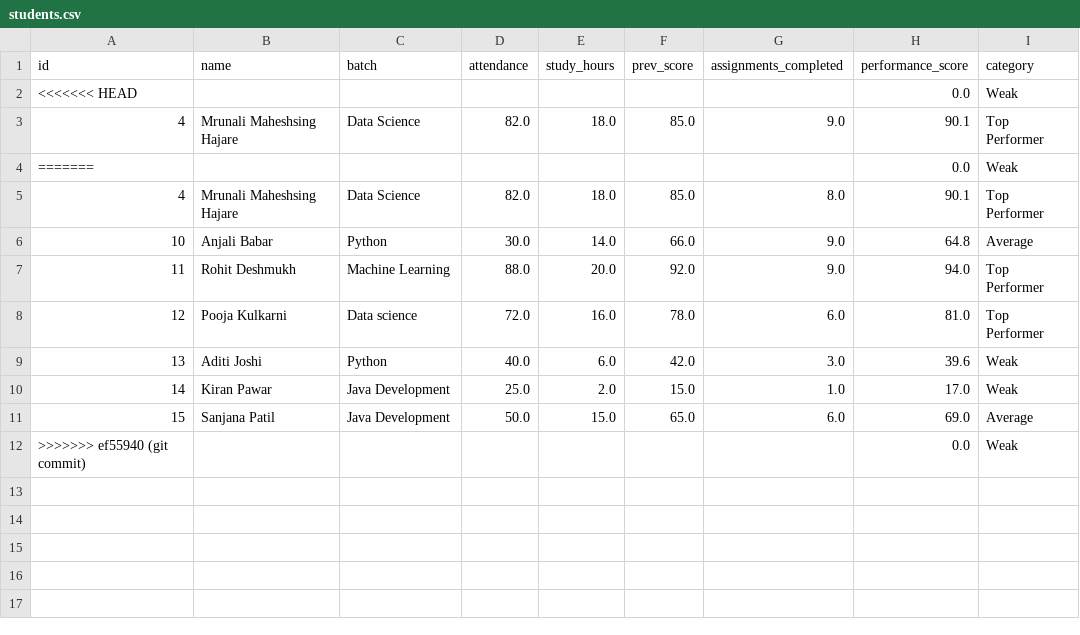
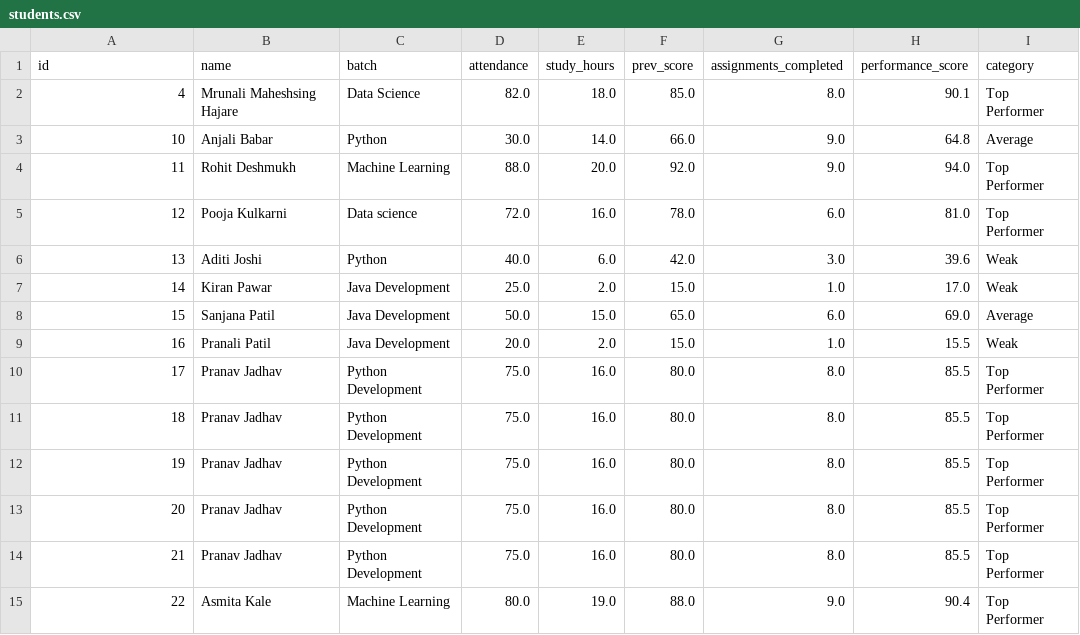
Before and after one commit to Mrunali-66/student-performance-system, a CSV file: dataset/students.csv, drawn as a sheet.

Commit message:
fix: correct CSV sync flow and 500 error on POST /students
- Fix _push_scores() to enrich students with scores BEFORE syncing CSV
- CSV now always written with correct performance_score and category
- Add traceback.print_exc() to POST/PUT/DELETE for better error visibility
- Add append_student_to_csv() helper to csv_handler.py

```diff
--- a/dataset/students.csv
+++ b/dataset/students.csv
@@ -1,5 +1,2 @@
 id,name,batch,attendance,study_hours,prev_score,assignments_completed,performance_score,category
-<<<<<<< HEAD,,,,,,,0.0,Weak
-4,Mrunali Maheshsing Hajare,Data Science,82.0,18.0,85.0,9.0,90.1,Top Performer
-=======,,,,,,,0.0,Weak
 4,Mrunali Maheshsing Hajare,Data Science,82.0,18.0,85.0,8.0,90.1,Top Performer
@@ -11,2 +8,8 @@ id,name,batch,attendance,study_hours,prev_score,assignments_completed,performanc
 15,Sanjana Patil,Java Development,50.0,15.0,65.0,6.0,69.0,Average
->>>>>>> ef55940 (git commit),,,,,,,0.0,Weak
+16,Pranali Patil,Java Development,20.0,2.0,15.0,1.0,15.5,Weak
+17,Pranav Jadhav,Python Development,75.0,16.0,80.0,8.0,85.5,Top Performer
+18,Pranav Jadhav,Python Development,75.0,16.0,80.0,8.0,85.5,Top Performer
+19,Pranav Jadhav,Python Development,75.0,16.0,80.0,8.0,85.5,Top Performer
+20,Pranav Jadhav,Python Development,75.0,16.0,80.0,8.0,85.5,Top Performer
+21,Pranav Jadhav,Python Development,75.0,16.0,80.0,8.0,85.5,Top Performer
+22,Asmita Kale,Machine Learning,80.0,19.0,88.0,9.0,90.4,Top Performer
```
Also changed, not shown: dataset/top_students.csv, dataset/weak_students.csv, 4 other files.
